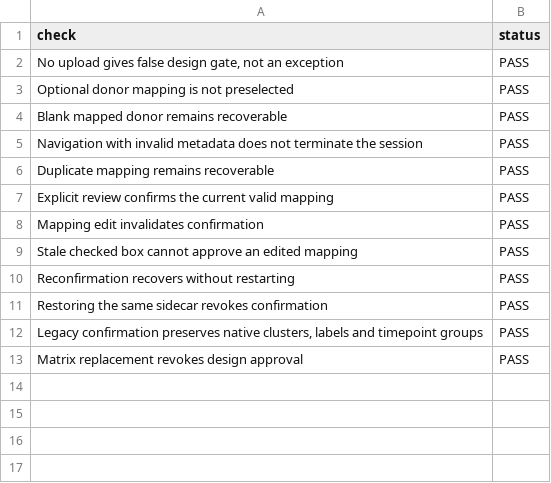
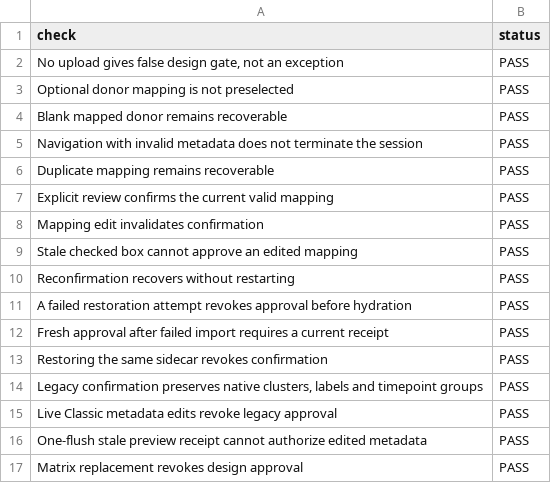
Before and after one commit to mt93git/Lipidomic-Explorer-Suite, a CSV file: docs/integration/guided-shared-evidence/guided-server.csv, drawn as a sheet.

```diff
--- a/docs/integration/guided-shared-evidence/guided-server.csv
+++ b/docs/integration/guided-shared-evidence/guided-server.csv
@@ -10,4 +10,8 @@
 "Reconfirmation recovers without restarting","PASS"
+"A failed restoration attempt revokes approval before hydration","PASS"
+"Fresh approval after failed import requires a current receipt","PASS"
 "Restoring the same sidecar revokes confirmation","PASS"
 "Legacy confirmation preserves native clusters, labels and timepoint groups","PASS"
+"Live Classic metadata edits revoke legacy approval","PASS"
+"One-flush stale preview receipt cannot authorize edited metadata","PASS"
 "Matrix replacement revokes design approval","PASS"
```
Also changed, not shown: docs/integration/guided-shared-evidence/metadata-and-archive.csv, 10 other files.
